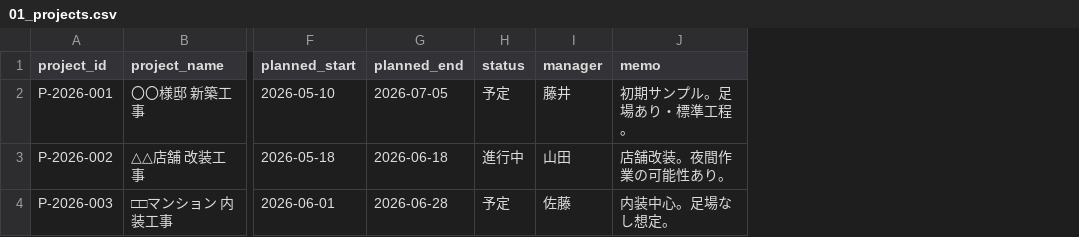
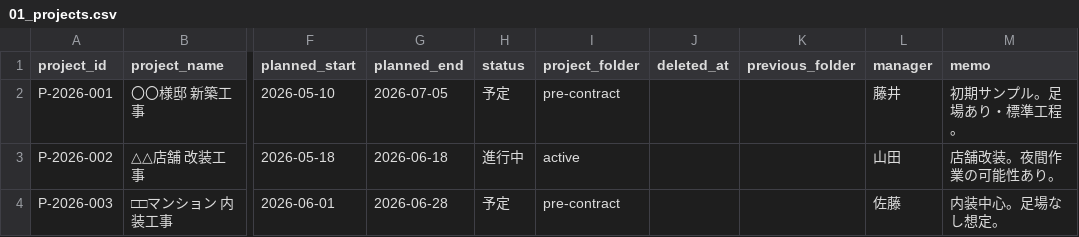
Before and after one commit to araragi0040-jpg/gantt-chart, a CSV file: sheets/01_projects.csv, drawn as a sheet; only a part is shown, gaps mark what is left out; the diff names each change by its address in the sheet, - before the commit and + after, or states it on an @@ line.

```diff
--- a/sheets/01_projects.csv
+++ b/sheets/01_projects.csv
+column I (project_folder), rows 2-4: pre-contract | active | pre-contract
+column J (deleted_at), empty
+column K (previous_folder), empty
```
Also changed, not shown: 6 other files.
